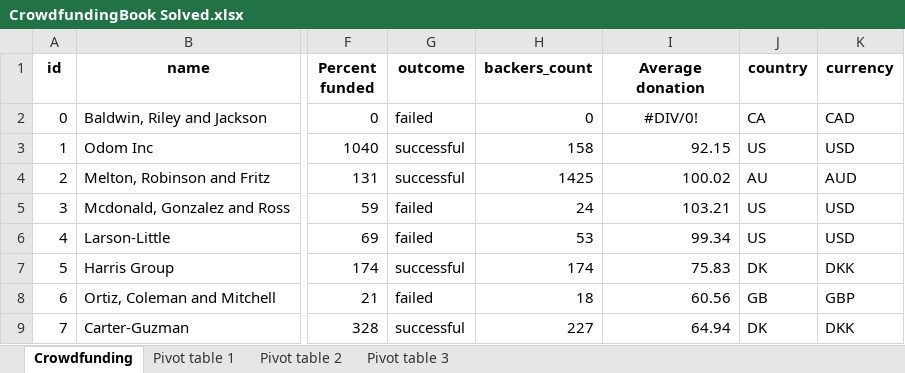
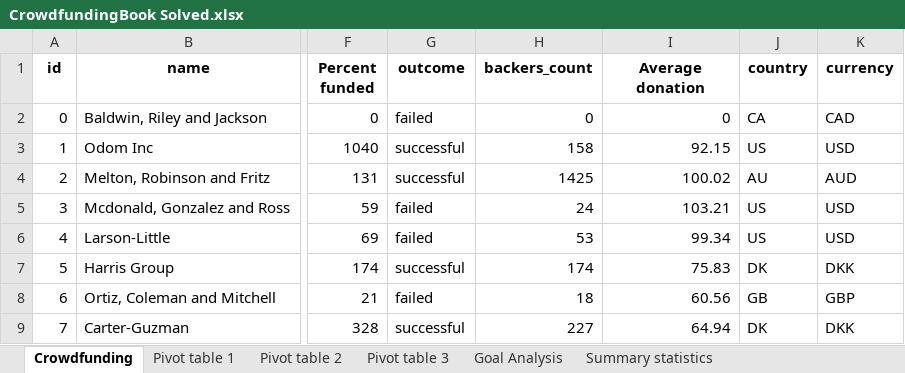
Before and after one commit to MisterDinu/excel-challenge, an Excel workbook: CrowdfundingBook Solved.xlsx, sheet Crowdfunding, drawn as a sheet; only a part is shown, gaps mark what is left out; values as stored, in another font and other column widths than the file's, no borders; conditional formats not drawn; the diff names each change by its address in the sheet, - before the commit and + after, or states it on an @@ line.

```diff
--- a/CrowdfundingBook Solved.xlsx (sheet Crowdfunding)
+++ b/CrowdfundingBook Solved.xlsx (sheet Crowdfunding)
+sheet tab: Goal Analysis
+sheet tab: Summary statistics
-I2 (Average donation): #DIV/0!
+I2 (Average donation): 0
-I2 alignment: center
+I2 alignment: right
```
Also changed, not shown: sheet Pivot table 1, sheet Pivot table 2, charts or pictures, 1 other file.
